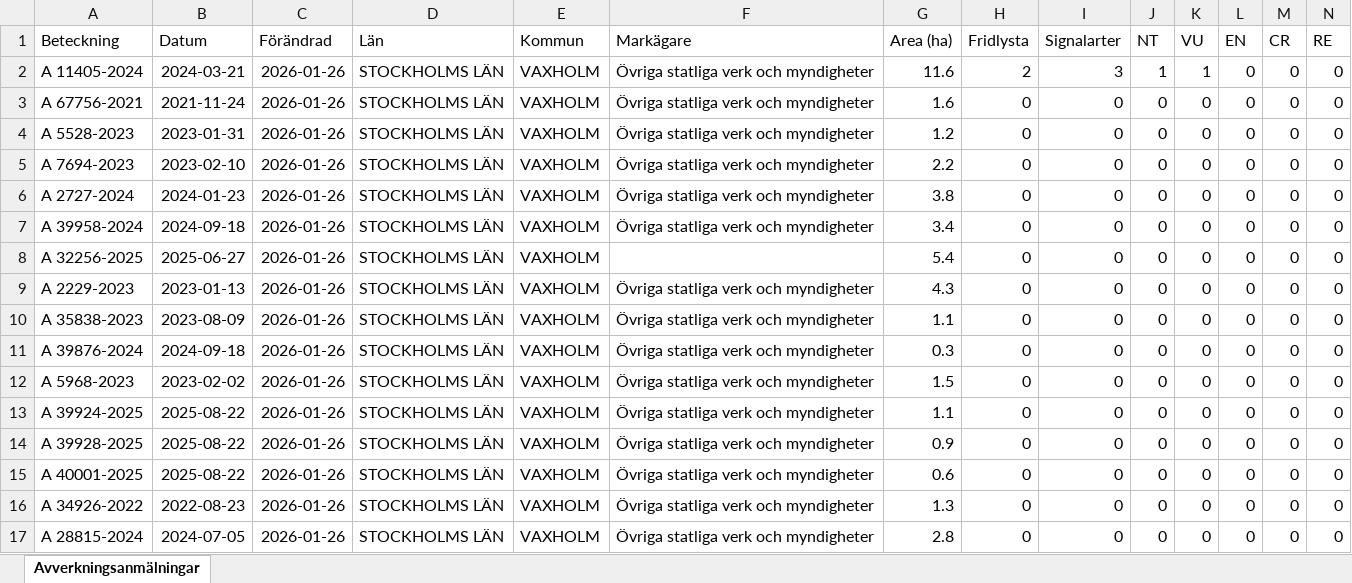
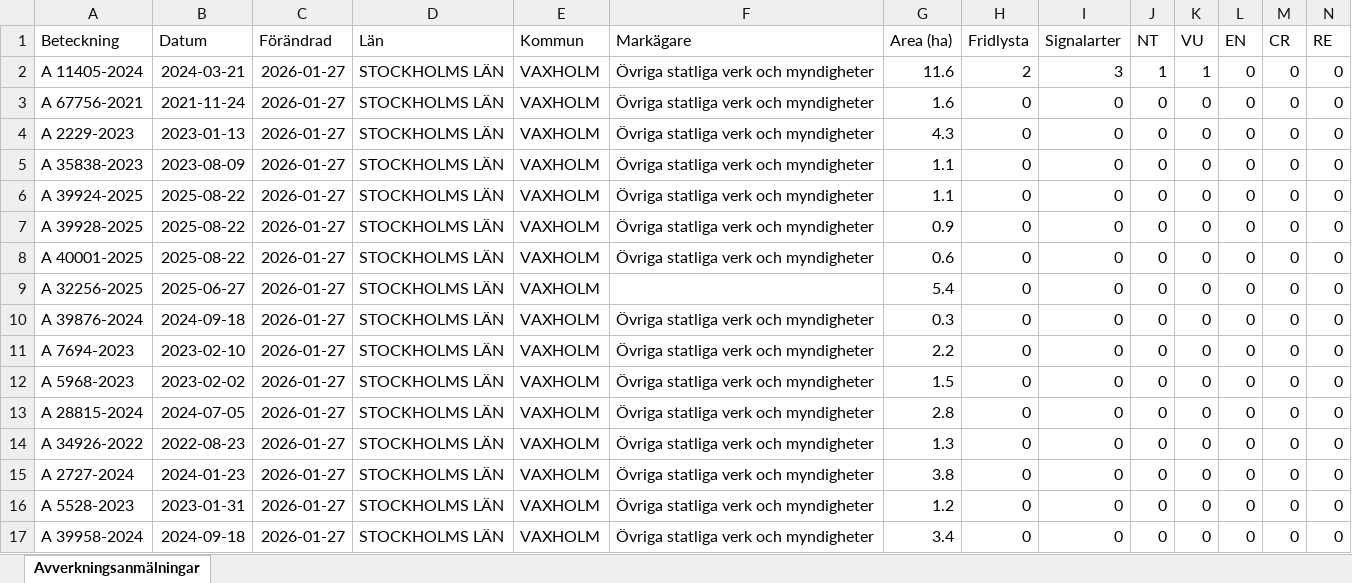
Before and after one commit to klasma/Logging_0187, an Excel workbook: Översikt VAXHOLM.xlsx, sheet Avverkningsanmälningar, drawn as a sheet; only a part is shown; values as stored, in another font and other column widths than the file's, no borders; removed rows and columns are numbered as before the commit, all else as after; rows hold the shown columns only; the diff names each change by its address in the sheet, - before the commit and + after, or states it on an @@ line.

```diff
--- a/Översikt VAXHOLM.xlsx (sheet Avverkningsanmälningar)
+++ b/Översikt VAXHOLM.xlsx (sheet Avverkningsanmälningar)
-C2:C3 (Förändrad): 2026-01-26
+C2:C3 (Förändrad): 2026-01-27
-row 4: A 5528-2023 | 2023-01-31 | 2026-01-26 | STOCKHOLMS LÄN | VAXHOLM | Övriga statliga verk och myndigheter | 1.2 | 0 | 0 | 0 | 0 | 0 | 0 | 0
-row 5: A 7694-2023 | 2023-02-10 | 2026-01-26 | STOCKHOLMS LÄN | VAXHOLM | Övriga statliga verk och myndigheter | 2.2 | 0 | 0 | 0 | 0 | 0 | 0 | 0
-row 6: A 2727-2024 | 2024-01-23 | 2026-01-26 | STOCKHOLMS LÄN | VAXHOLM | Övriga statliga verk och myndigheter | 3.8 | 0 | 0 | 0 | 0 | 0 | 0 | 0
-row 7: A 39958-2024 | 2024-09-18 | 2026-01-26 | STOCKHOLMS LÄN | VAXHOLM | Övriga statliga verk och myndigheter | 3.4 | 0 | 0 | 0 | 0 | 0 | 0 | 0
-row 8: A 32256-2025 | 2025-06-27 | 2026-01-26 | STOCKHOLMS LÄN | VAXHOLM |  | 5.4 | 0 | 0 | 0 | 0 | 0 | 0 | 0
-C4:C5 (Förändrad): 2026-01-26
+C4:C5 (Förändrad): 2026-01-27
-row 11: A 39876-2024 | 2024-09-18 | 2026-01-26 | STOCKHOLMS LÄN | VAXHOLM | Övriga statliga verk och myndigheter | 0.3 | 0 | 0 | 0 | 0 | 0 | 0 | 0
-row 12: A 5968-2023 | 2023-02-02 | 2026-01-26 | STOCKHOLMS LÄN | VAXHOLM | Övriga statliga verk och myndigheter | 1.5 | 0 | 0 | 0 | 0 | 0 | 0 | 0
-C6:C8 (Förändrad): 2026-01-26
+C6:C8 (Förändrad): 2026-01-27
+row 9: A 32256-2025 | 2025-06-27 | 2026-01-27 | STOCKHOLMS LÄN | VAXHOLM |  | 5.4 | 0 | 0 | 0 | 0 | 0 | 0 | 0
+row 10: A 39876-2024 | 2024-09-18 | 2026-01-27 | STOCKHOLMS LÄN | VAXHOLM | Övriga statliga verk och myndigheter | 0.3 | 0 | 0 | 0 | 0 | 0 | 0 | 0
+row 11: A 7694-2023 | 2023-02-10 | 2026-01-27 | STOCKHOLMS LÄN | VAXHOLM | Övriga statliga verk och myndigheter | 2.2 | 0 | 0 | 0 | 0 | 0 | 0 | 0
-A12 (Beteckning): A 34926-2022
+A12 (Beteckning): A 5968-2023
-B12 (Datum): 2022-08-23
+B12 (Datum): 2023-02-02
-C12:C13 (Förändrad): 2026-01-26
+C12:C13 (Förändrad): 2026-01-27
-G12 (Area (ha)): 1.3
+G12 (Area (ha)): 1.5
+row 14: A 34926-2022 | 2022-08-23 | 2026-01-27 | STOCKHOLMS LÄN | VAXHOLM | Övriga statliga verk och myndigheter | 1.3 | 0 | 0 | 0 | 0 | 0 | 0 | 0
+row 15: A 2727-2024 | 2024-01-23 | 2026-01-27 | STOCKHOLMS LÄN | VAXHOLM | Övriga statliga verk och myndigheter | 3.8 | 0 | 0 | 0 | 0 | 0 | 0 | 0
+row 16: A 5528-2023 | 2023-01-31 | 2026-01-27 | STOCKHOLMS LÄN | VAXHOLM | Övriga statliga verk och myndigheter | 1.2 | 0 | 0 | 0 | 0 | 0 | 0 | 0
+row 17: A 39958-2024 | 2024-09-18 | 2026-01-27 | STOCKHOLMS LÄN | VAXHOLM | Övriga statliga verk och myndigheter | 3.4 | 0 | 0 | 0 | 0 | 0 | 0 | 0
```
Also changed, not shown: artfynd/A 11405-2024 artfynd.xlsx, 6 other files.
